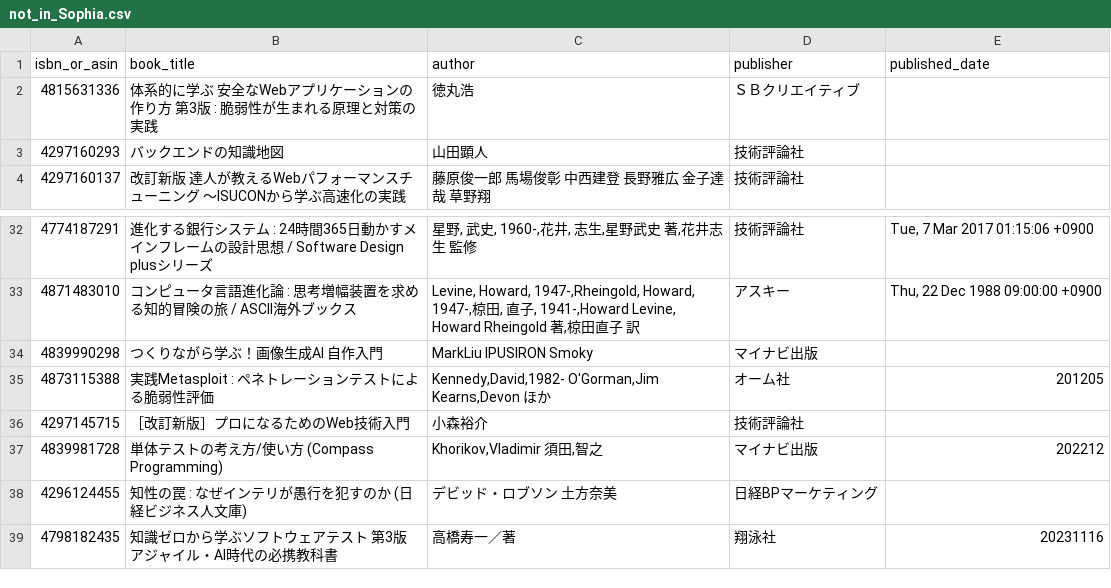
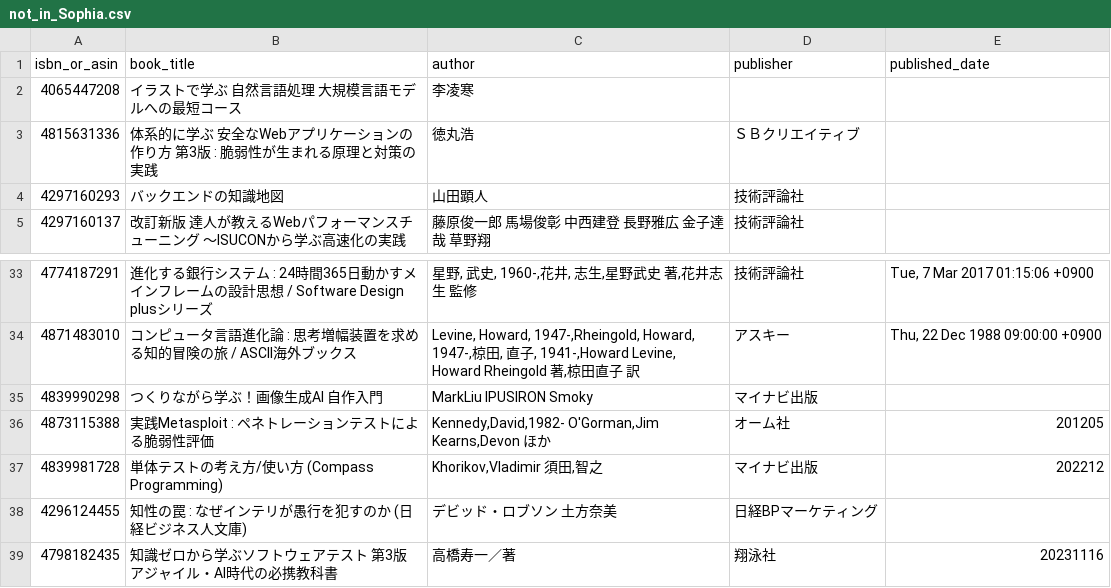
Before and after one commit to stepney141/bookmaker, a CSV file: apps/bookmeter/csv/not_in_Sophia.csv, drawn as a sheet; only a part is shown, gaps mark what is left out; removed rows and columns are numbered as before the commit, all else as after; the diff names each change by its address in the sheet, - before the commit and + after, or states it on an @@ line.

```diff
--- a/apps/bookmeter/csv/not_in_Sophia.csv
+++ b/apps/bookmeter/csv/not_in_Sophia.csv
+row 2: 4065447208 | イラストで学ぶ 自然言語処理 大規模言語モデルへの最短コース | 李凌寒
-row 36: 4297145715 | ［改訂新版］プロになるためのWeb技術入門 | 小森裕介 | 技術評論社
```
Also changed, not shown: apps/bookmeter/csv/bookmeter_wish_books.csv, apps/bookmeter/csv/not_in_Sophia_and_UTokyo.csv, 2 other files.
